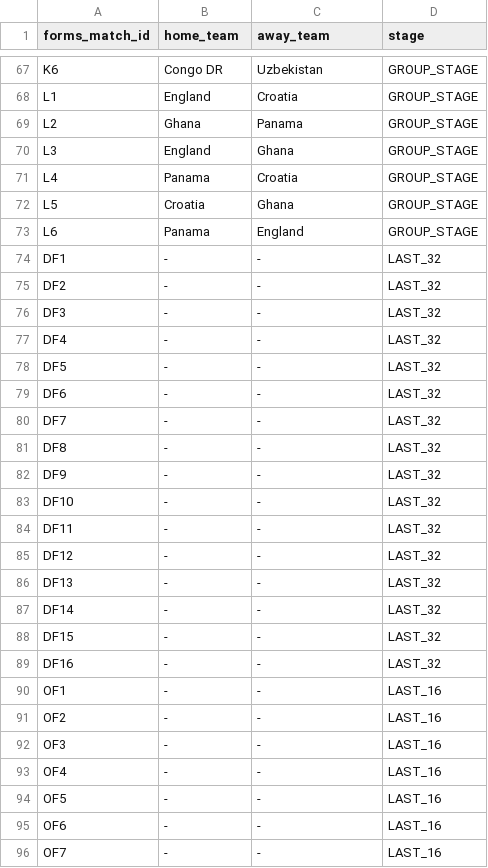
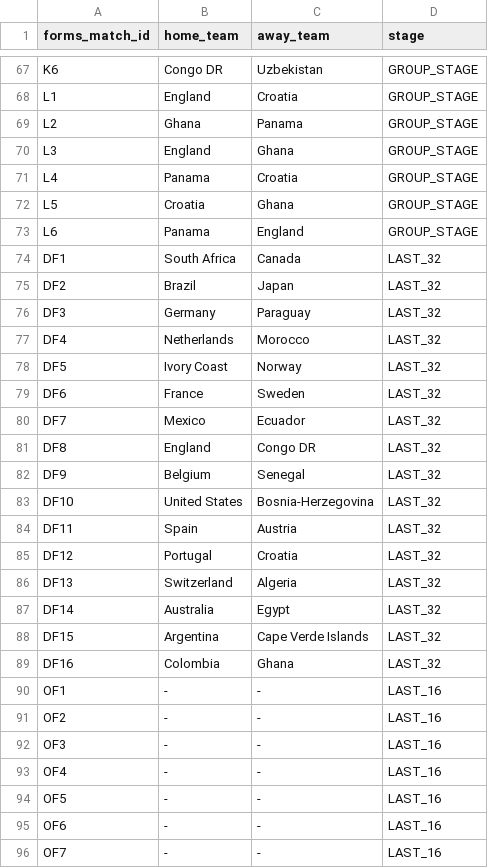
Before and after one commit to Javier6120/WC_2026_quin, a CSV file: data/wc_matches.csv, drawn as a sheet; only a part is shown, gaps mark what is left out.

Commit message:
Elimination Stage added

```diff
--- a/data/wc_matches.csv
+++ b/data/wc_matches.csv
@@ -73,18 +73,18 @@ L5,Croatia,Ghana,GROUP_STAGE
 L6,Panama,England,GROUP_STAGE
-DF1,-,-,LAST_32
-DF2,-,-,LAST_32
-DF3,-,-,LAST_32
-DF4,-,-,LAST_32
-DF5,-,-,LAST_32
-DF6,-,-,LAST_32
-DF7,-,-,LAST_32
-DF8,-,-,LAST_32
-DF9,-,-,LAST_32
-DF10,-,-,LAST_32
-DF11,-,-,LAST_32
-DF12,-,-,LAST_32
-DF13,-,-,LAST_32
-DF14,-,-,LAST_32
-DF15,-,-,LAST_32
-DF16,-,-,LAST_32
+DF1,South Africa,Canada,LAST_32
+DF2,Brazil,Japan,LAST_32
+DF3,Germany,Paraguay,LAST_32
+DF4,Netherlands,Morocco,LAST_32
+DF5,Ivory Coast,Norway,LAST_32
+DF6,France,Sweden,LAST_32
+DF7,Mexico,Ecuador,LAST_32
+DF8,England,Congo DR,LAST_32
+DF9,Belgium,Senegal,LAST_32
+DF10,United States,Bosnia-Herzegovina,LAST_32
+DF11,Spain,Austria,LAST_32
+DF12,Portugal,Croatia,LAST_32
+DF13,Switzerland,Algeria,LAST_32
+DF14,Australia,Egypt,LAST_32
+DF15,Argentina,Cape Verde Islands,LAST_32
+DF16,Colombia,Ghana,LAST_32
 OF1,-,-,LAST_16
```
Also changed, not shown: data/wc_teams.csv, 5 other files.
